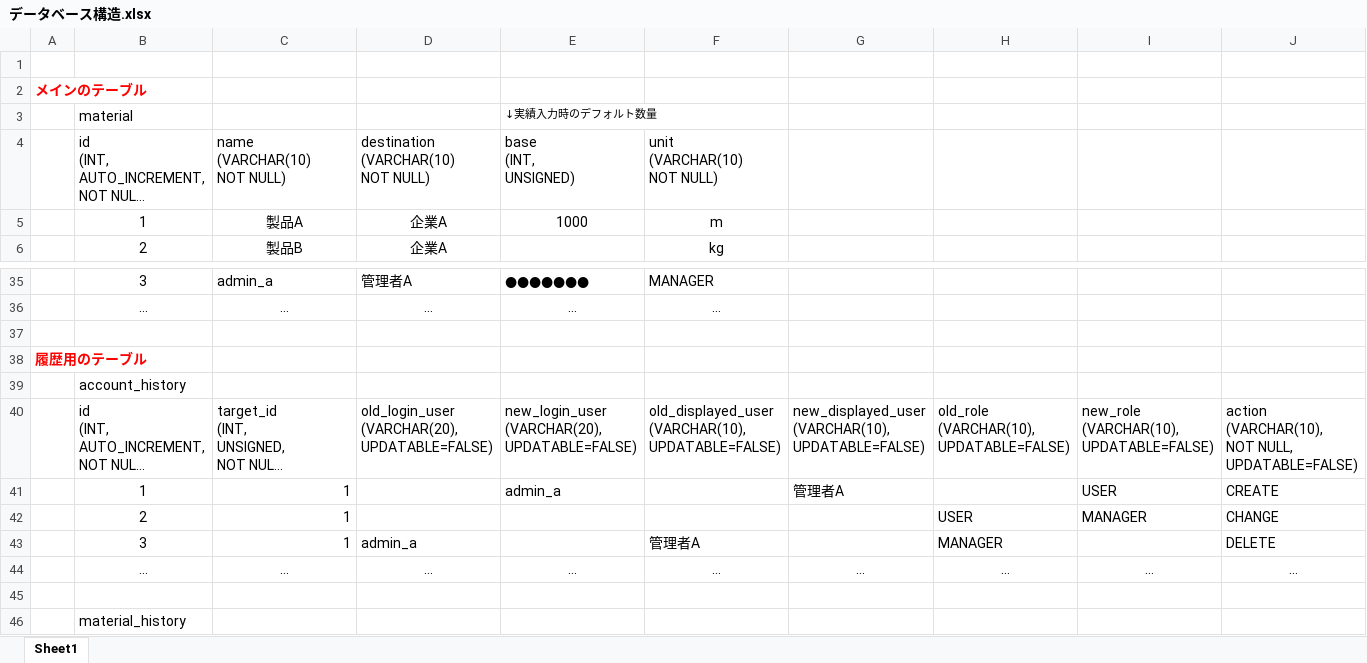
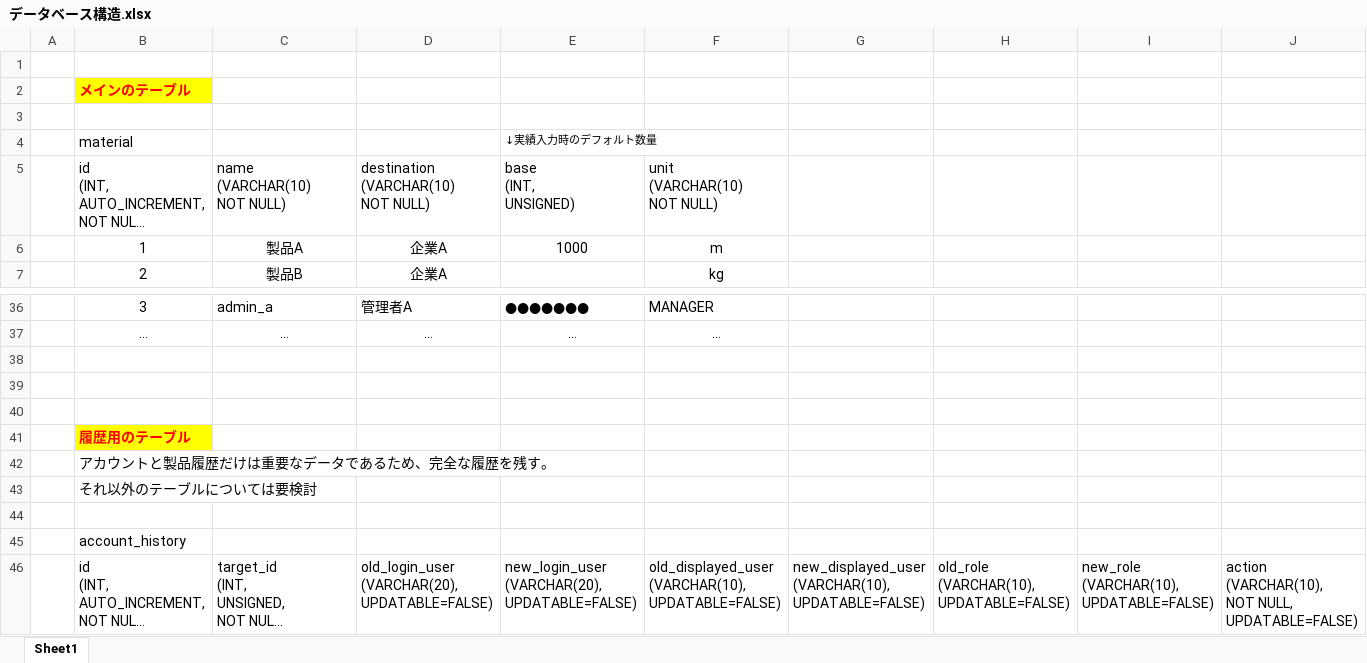
Before and after one commit to TT-3-14159265358979323846264338/material-flow-rate-adjustment, an Excel workbook: other/データベース構造.xlsx, sheet Sheet1, drawn as a sheet; only a part is shown, gaps mark what is left out; the shorter side is filled out with more unchanged rows; long unchanged cells end in …; values as stored, in another font and other column widths than the file's, no borders; charts and pictures not drawn; addresses are those after the commit; rows hold the shown columns only; the diff names each change by its address in the sheet, - before the commit and + after, or states it on an @@ line.

Commit message:
Add files via upload

```diff
--- a/other/データベース構造.xlsx (sheet Sheet1)
+++ b/other/データベース構造.xlsx (sheet Sheet1)
+row 2:  | メインのテーブル
-A3: メインのテーブル
+A3: (empty)
-A39: 履歴用のテーブル
+A39: (empty)
+row 40: (empty)
+row 41:  | 履歴用のテーブル
+row 42:  | アカウントと製品履歴だけは重要なデータであるため、完全な履歴を残す。
+row 43:  | それ以外のテーブルについては要検討
+row 44: (empty)
```
Also changed, not shown: formulas that keep their value, charts or pictures.
